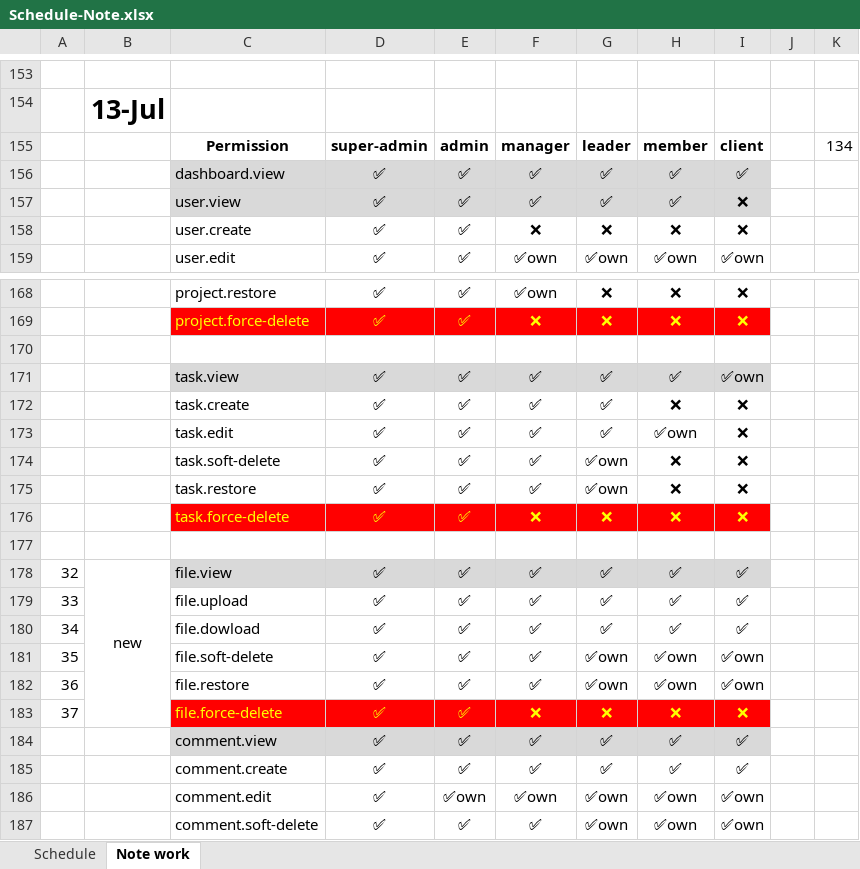
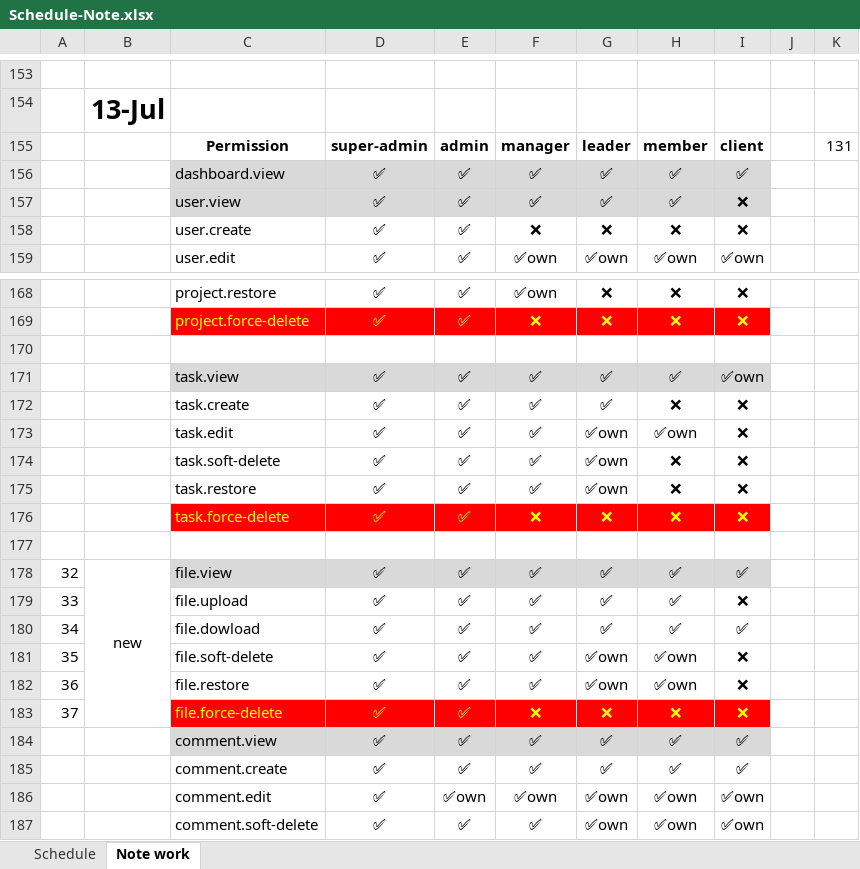
Before and after one commit to Der300/task-manager-laravel, an Excel workbook: Schedule-Note.xlsx, sheet Note work, drawn as a sheet; only a part is shown, gaps mark what is left out; values as stored, in another font and other column widths than the file's, no borders; charts and pictures not drawn; the diff names each change by its address in the sheet, - before the commit and + after, or states it on an @@ line.

```diff
--- a/Schedule-Note.xlsx (sheet Note work)
+++ b/Schedule-Note.xlsx (sheet Note work)
-K155: 134
+K155: 131
-G173: ✅
+G173: ✅own
-I179: ✅
+I179: ❌
-I181:I182: ✅own
+I181:I182: ❌
```
Also changed, not shown: charts or pictures, 30 other files.
